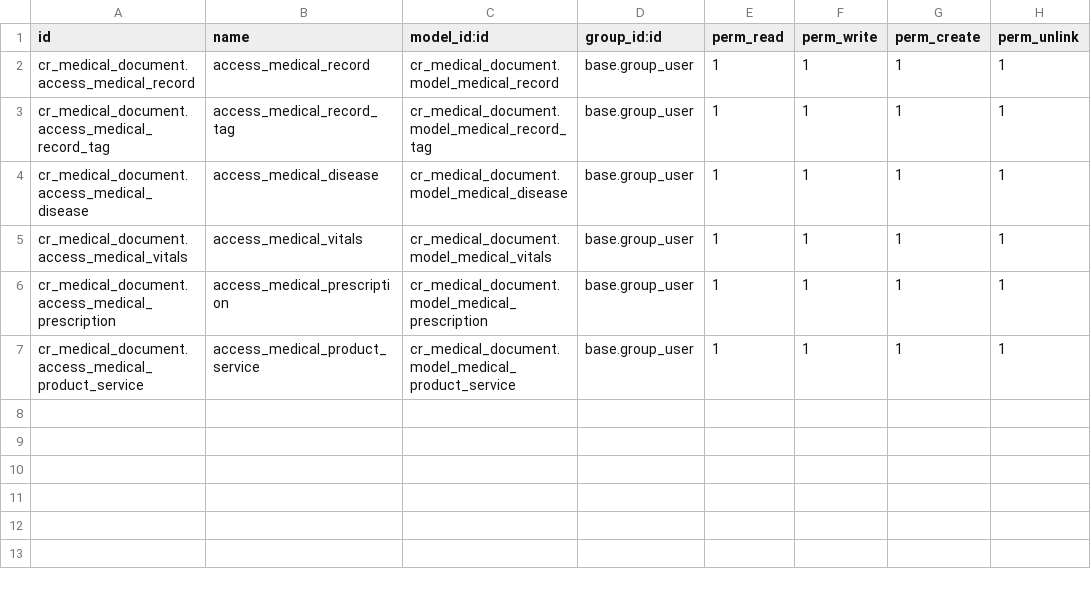
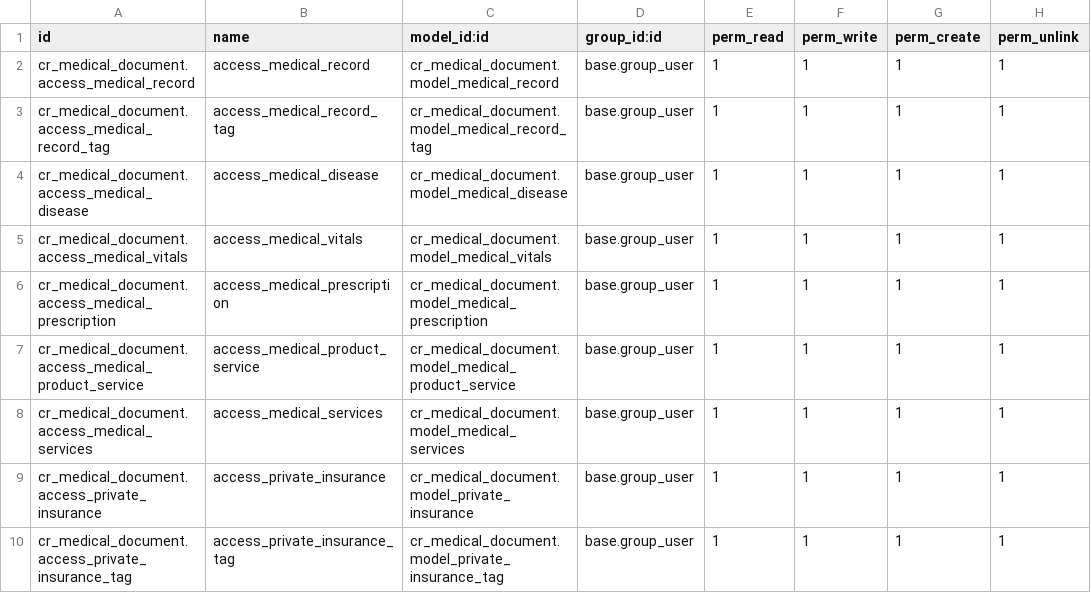
Before and after one commit to creyox-general/cr_medical_document_creyox, a CSV file: cr_medical_document/security/ir.model.access.csv, drawn as a sheet.

```diff
--- a/cr_medical_document/security/ir.model.access.csv
+++ b/cr_medical_document/security/ir.model.access.csv
@@ -7 +7,4 @@ cr_medical_document.access_medical_prescription,access_medical_prescription,cr_m
 cr_medical_document.access_medical_product_service,access_medical_product_service,cr_medical_document.model_medical_product_service,base.group_user,1,1,1,1
+cr_medical_document.access_medical_services,access_medical_services,cr_medical_document.model_medical_services,base.group_user,1,1,1,1
+cr_medical_document.access_private_insurance,access_private_insurance,cr_medical_document.model_private_insurance,base.group_user,1,1,1,1
+cr_medical_document.access_private_insurance_tag,access_private_insurance_tag,cr_medical_document.model_private_insurance_tag,base.group_user,1,1,1,1
```
Also changed, not shown: 10 other files.
